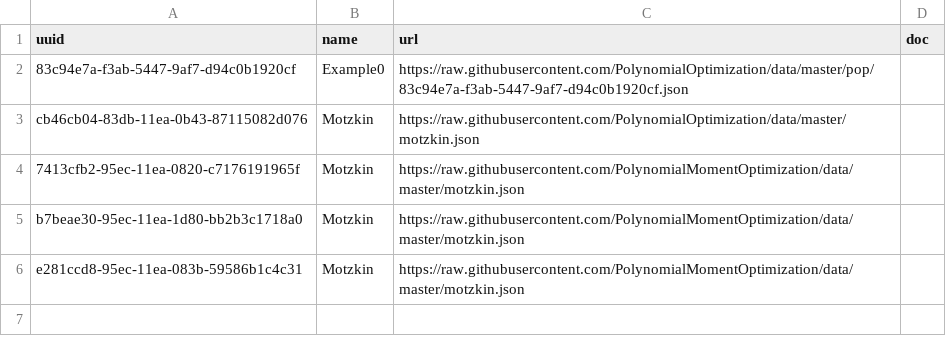
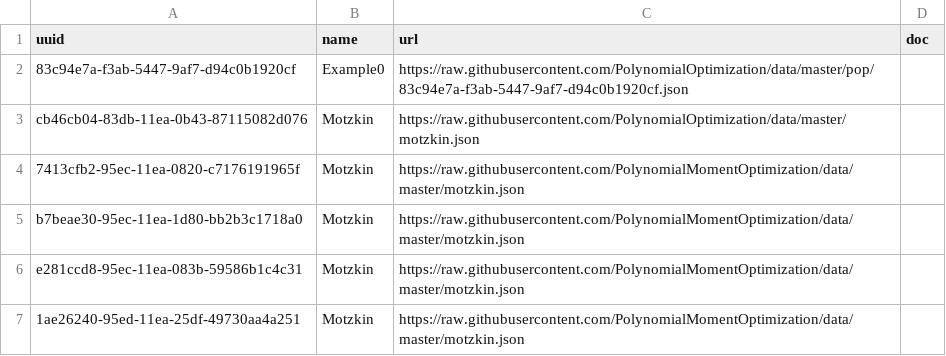
Before and after one commit to fuentes9876/registries, a CSV file: csv/index-data.csv, drawn as a sheet; the diff names each change by its address in the sheet, - before the commit and + after, or states it on an @@ line.

Commit message:
add to index pmo/motzkin

```diff
--- a/csv/index-data.csv
+++ b/csv/index-data.csv
+row 7: 1ae26240-95ed-11ea-25df-49730aa4a251 | Motzkin | https://raw.githubusercontent.com/PolynomialMomentOptimization/data/master/motzkin.json
```
